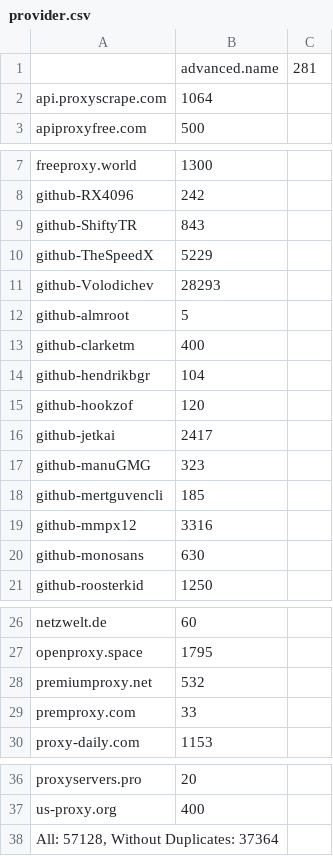
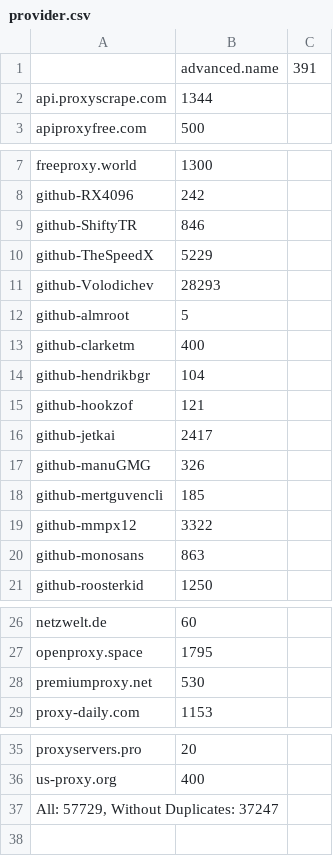
Before and after one commit to ChangJr7/PROXY, a CSV file: proxies/provider.csv, drawn as a sheet; only a part is shown, gaps mark what is left out.

```diff
--- a/proxies/provider.csv
+++ b/proxies/provider.csv
@@ -1,3 +1,3 @@
-;advanced.name;281
-api.proxyscrape.com;1064
+;advanced.name;391
+api.proxyscrape.com;1344
 apiproxyfree.com;500
@@ -8,3 +8,3 @@ freeproxy.world;1300
 github-RX4096;242
-github-ShiftyTR;843
+github-ShiftyTR;846
 github-TheSpeedX;5229
@@ -14,8 +14,8 @@ github-clarketm;400
 github-hendrikbgr;104
-github-hookzof;120
+github-hookzof;121
 github-jetkai;2417
-github-manuGMG;323
+github-manuGMG;326
 github-mertguvencli;185
-github-mmpx12;3316
-github-monosans;630
+github-mmpx12;3322
+github-monosans;863
 github-roosterkid;1250
@@ -27,4 +27,3 @@ netzwelt.de;60
 openproxy.space;1795
-premiumproxy.net;532
-premproxy.com;33
+premiumproxy.net;530
 proxy-daily.com;1153
@@ -37,2 +36,2 @@ proxyservers.pro;20
 us-proxy.org;400
-All: 57128, Without Duplicates: 37364
+All: 57729, Without Duplicates: 37247
```
Also changed, not shown: proxies/working.csv, 15 other files.
